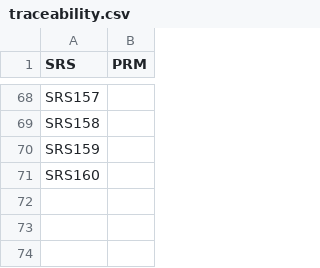
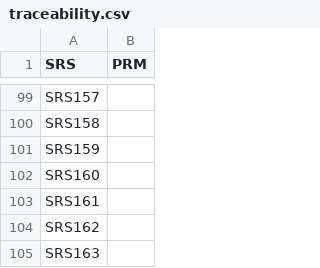
Before and after one commit to MicroCoderMind/GGVTS, a CSV file: GGVTS/Requirements/public/traceability.csv, drawn as a sheet; only a part is shown, gaps mark what is left out; the diff covers the shown part only; the diff names each change by its address in the sheet, - before the commit and + after, or states it on an @@ line.

```diff
--- a/GGVTS/Requirements/public/traceability.csv
+++ b/GGVTS/Requirements/public/traceability.csv
+row 103: SRS161
+row 104: SRS162
+row 105: SRS163
```
Also changed, not shown: 31 added rows elsewhere in this file, 2 other files.
